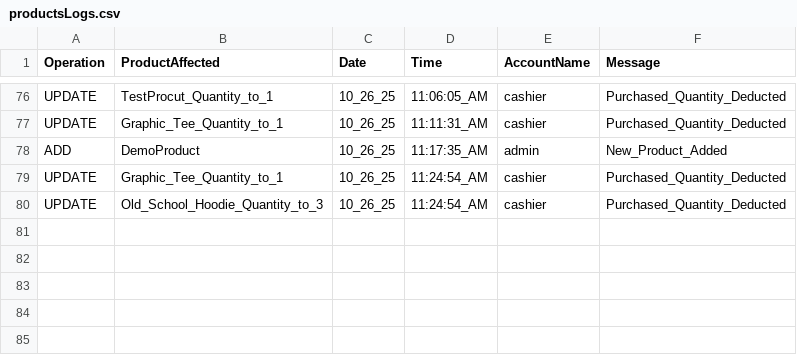
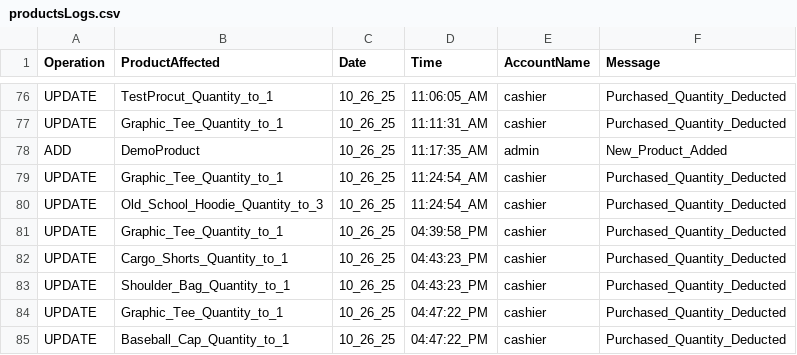
Before and after one commit to 0xRa1n/POSSystem, a CSV file: database/logs/productsLogs.csv, drawn as a sheet; only a part is shown, gaps mark what is left out; the diff names each change by its address in the sheet, - before the commit and + after, or states it on an @@ line.

```diff
--- a/database/logs/productsLogs.csv
+++ b/database/logs/productsLogs.csv
+row 81: UPDATE | Graphic_Tee_Quantity_to_1 | 10_26_25 | 04:39:58_PM | cashier | Purchased_Quantity_Deducted
+row 82: UPDATE | Cargo_Shorts_Quantity_to_1 | 10_26_25 | 04:43:23_PM | cashier | Purchased_Quantity_Deducted
+row 83: UPDATE | Shoulder_Bag_Quantity_to_1 | 10_26_25 | 04:43:23_PM | cashier | Purchased_Quantity_Deducted
+row 84: UPDATE | Graphic_Tee_Quantity_to_1 | 10_26_25 | 04:47:22_PM | cashier | Purchased_Quantity_Deducted
+row 85: UPDATE | Baseball_Cap_Quantity_to_1 | 10_26_25 | 04:47:22_PM | cashier | Purchased_Quantity_Deducted
```
Also changed, not shown: database/products.csv, database/transactions/cash_cashierTransactions.csv, 4 other files.
